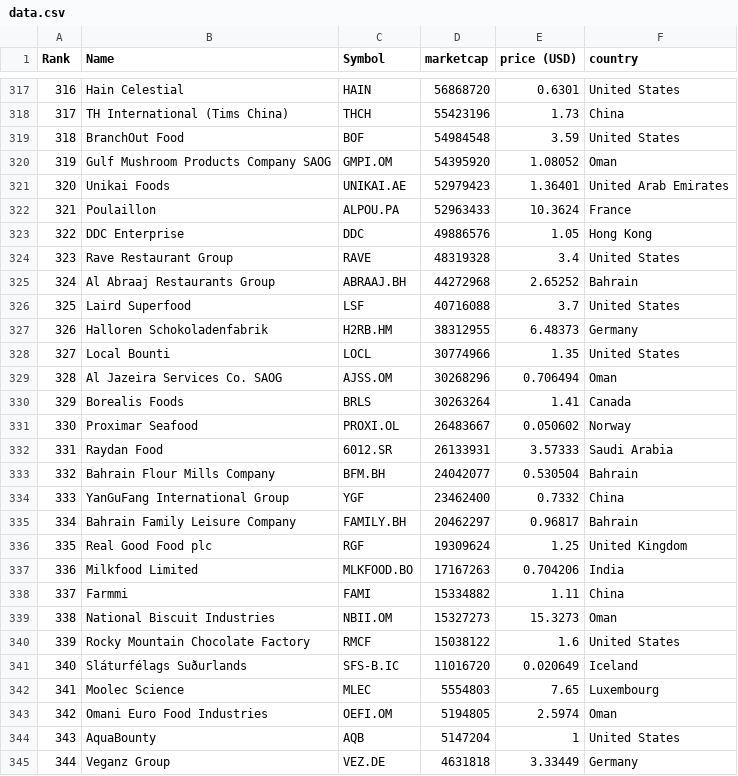
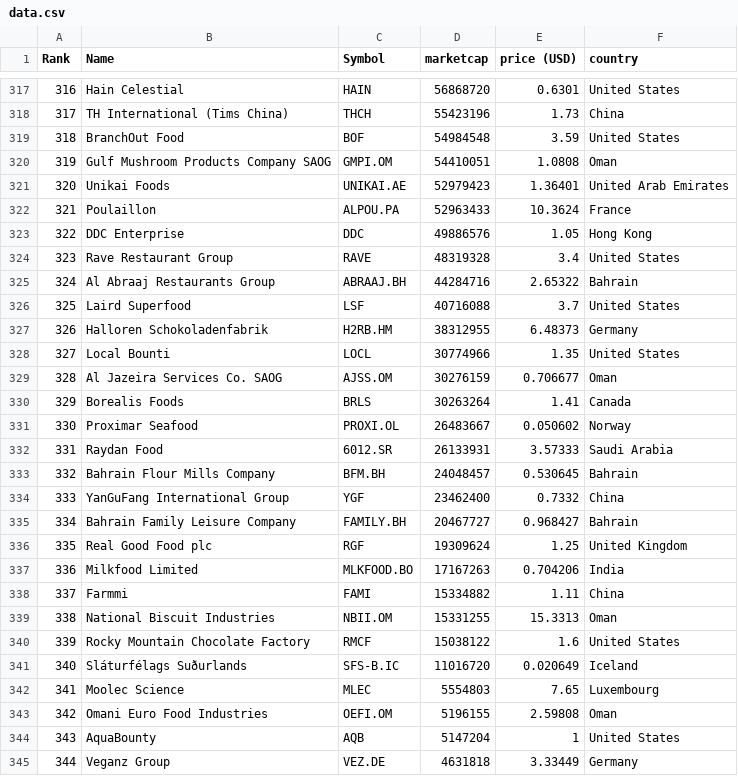
Before and after one commit to andaribu/merida-june-6-2024, a CSV file: data.csv, drawn as a sheet; only a part is shown, gaps mark what is left out; the diff covers the shown part only.

```diff
--- a/data.csv
+++ b/data.csv
@@ -319,3 +319,3 @@
 "318","BranchOut Food","BOF","54984548","3.59","United States"
-"319","Gulf Mushroom Products Company SAOG","GMPI.OM","54395920","1.08052","Oman"
+"319","Gulf Mushroom Products Company SAOG","GMPI.OM","54410051","1.0808","Oman"
 "320","Unikai Foods","UNIKAI.AE","52979423","1.36401","United Arab Emirates"
@@ -324,3 +324,3 @@
 "323","Rave Restaurant Group","RAVE","48319328","3.4","United States"
-"324","Al Abraaj Restaurants Group","ABRAAJ.BH","44272968","2.65252","Bahrain"
+"324","Al Abraaj Restaurants Group","ABRAAJ.BH","44284716","2.65322","Bahrain"
 "325","Laird Superfood","LSF","40716088","3.7","United States"
@@ -328,3 +328,3 @@
 "327","Local Bounti","LOCL","30774966","1.35","United States"
-"328","Al Jazeira Services Co. SAOG","AJSS.OM","30268296","0.706494","Oman"
+"328","Al Jazeira Services Co. SAOG","AJSS.OM","30276159","0.706677","Oman"
 "329","Borealis Foods","BRLS","30263264","1.41","Canada"
@@ -332,5 +332,5 @@
 "331","Raydan Food","6012.SR","26133931","3.57333","Saudi Arabia"
-"332","Bahrain Flour Mills Company","BFM.BH","24042077","0.530504","Bahrain"
+"332","Bahrain Flour Mills Company","BFM.BH","24048457","0.530645","Bahrain"
 "333","YanGuFang International Group","YGF","23462400","0.7332","China"
-"334","Bahrain Family Leisure Company","FAMILY.BH","20462297","0.96817","Bahrain"
+"334","Bahrain Family Leisure Company","FAMILY.BH","20467727","0.968427","Bahrain"
 "335","Real Good Food plc","RGF","19309624","1.25","United Kingdom"
@@ -338,3 +338,3 @@
 "337","Farmmi","FAMI","15334882","1.11","China"
-"338","National Biscuit Industries","NBII.OM","15327273","15.3273","Oman"
+"338","National Biscuit Industries","NBII.OM","15331255","15.3313","Oman"
 "339","Rocky Mountain Chocolate Factory","RMCF","15038122","1.6","United States"
@@ -342,3 +342,3 @@
 "341","Moolec Science","MLEC","5554803","7.65","Luxembourg"
-"342","Omani Euro Food Industries","OEFI.OM","5194805","2.5974","Oman"
+"342","Omani Euro Food Industries","OEFI.OM","5196155","2.59808","Oman"
 "343","AquaBounty","AQB","5147204","1","United States"
```
Also changed, not shown: 6 edited cells elsewhere in this file.
